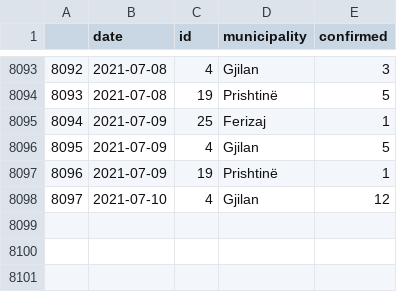
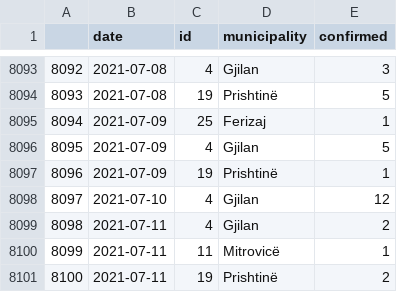
Before and after one commit to KushtrimVisoka/datasets, a CSV file: covid19kosovo_timeseries_municipality.csv, drawn as a sheet; only a part is shown, gaps mark what is left out; the diff names each change by its address in the sheet, - before the commit and + after, or states it on an @@ line.

```diff
--- a/covid19kosovo_timeseries_municipality.csv
+++ b/covid19kosovo_timeseries_municipality.csv
+row 8099: 8098 | 2021-07-11 | 4 | Gjilan | 2
+row 8100: 8099 | 2021-07-11 | 11 | Mitrovicë | 1
+row 8101: 8100 | 2021-07-11 | 19 | Prishtinë | 2
```
Also changed, not shown: covid19kosovo_timeseries.csv, 1 other file.
